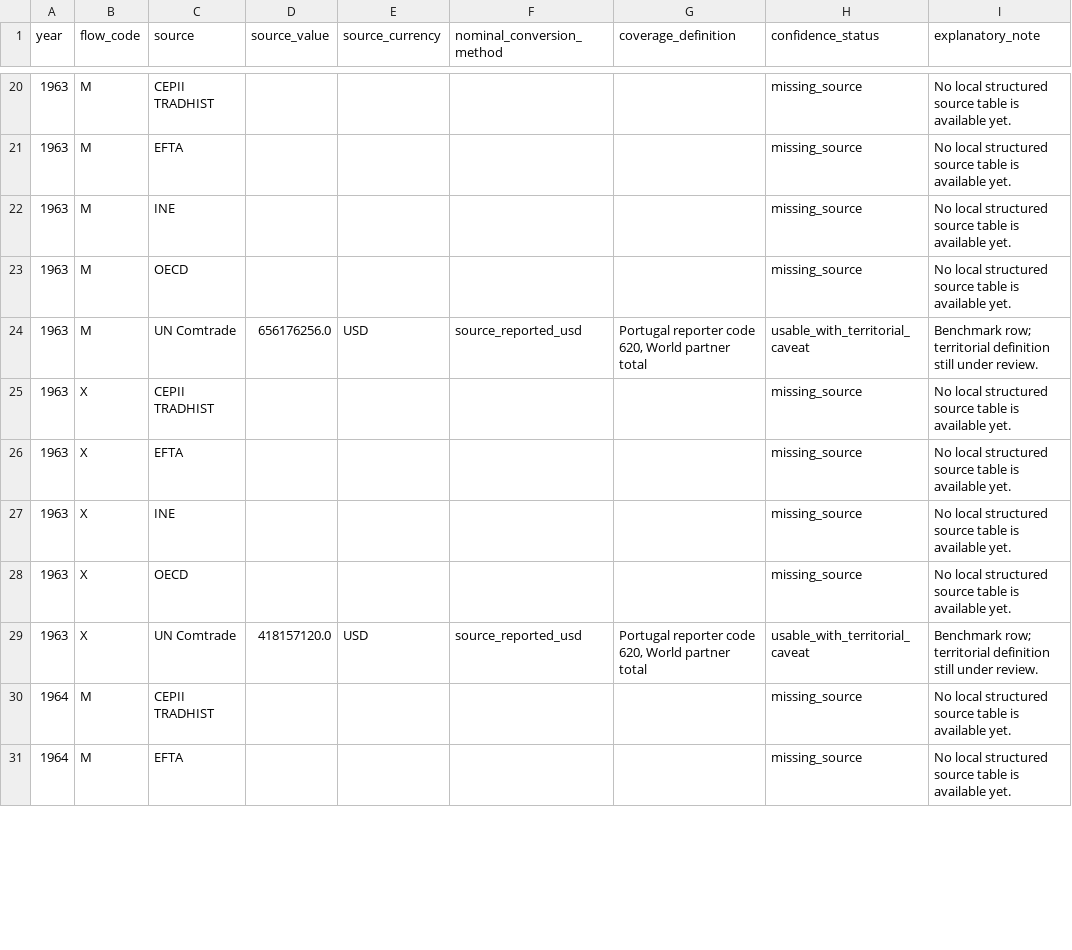
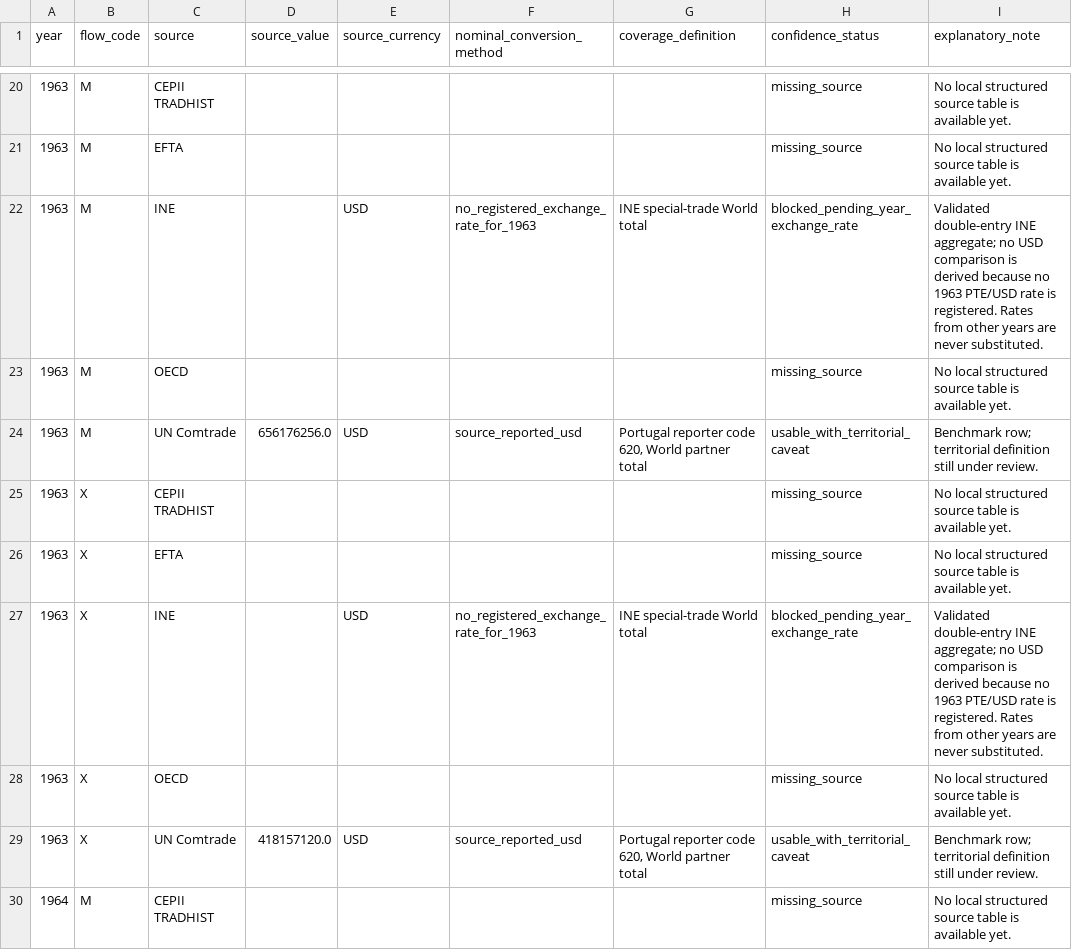
Before and after one commit to DiogoRibeiro7/portugal-external-growth-1960-1973, a CSV file: results/live/annual_aggregate_source_comparison.csv, drawn as a sheet; only a part is shown, gaps mark what is left out; the shorter side is filled out with more unchanged rows.

```diff
--- a/results/live/annual_aggregate_source_comparison.csv
+++ b/results/live/annual_aggregate_source_comparison.csv
@@ -21,3 +21,3 @@ year,flow_code,source,source_value,source_currency,nominal_conversion_method,cov
 1963,M,EFTA,,,,,missing_source,No local structured source table is available yet.
-1963,M,INE,,,,,missing_source,No local structured source table is available yet.
+1963,M,INE,,USD,no_registered_exchange_rate_for_1963,INE special-trade World total,blocked_pending_year_exchange_rate,Validated double-entry INE aggregate; no USD comparison is derived because no 1963 PTE/USD rate is registered. Rates from other years are never substituted.
 1963,M,OECD,,,,,missing_source,No local structured source table is available yet.
@@ -26,3 +26,3 @@ year,flow_code,source,source_value,source_currency,nominal_conversion_method,cov
 1963,X,EFTA,,,,,missing_source,No local structured source table is available yet.
-1963,X,INE,,,,,missing_source,No local structured source table is available yet.
+1963,X,INE,,USD,no_registered_exchange_rate_for_1963,INE special-trade World total,blocked_pending_year_exchange_rate,Validated double-entry INE aggregate; no USD comparison is derived because no 1963 PTE/USD rate is registered. Rates from other years are never substituted.
 1963,X,OECD,,,,,missing_source,No local structured source table is available yet.
```
Also changed, not shown: data/interim/live/trade_source_comparison.csv, data/processed/live/validated_annual_aggregate_external_orientation.csv, 37 other files.
